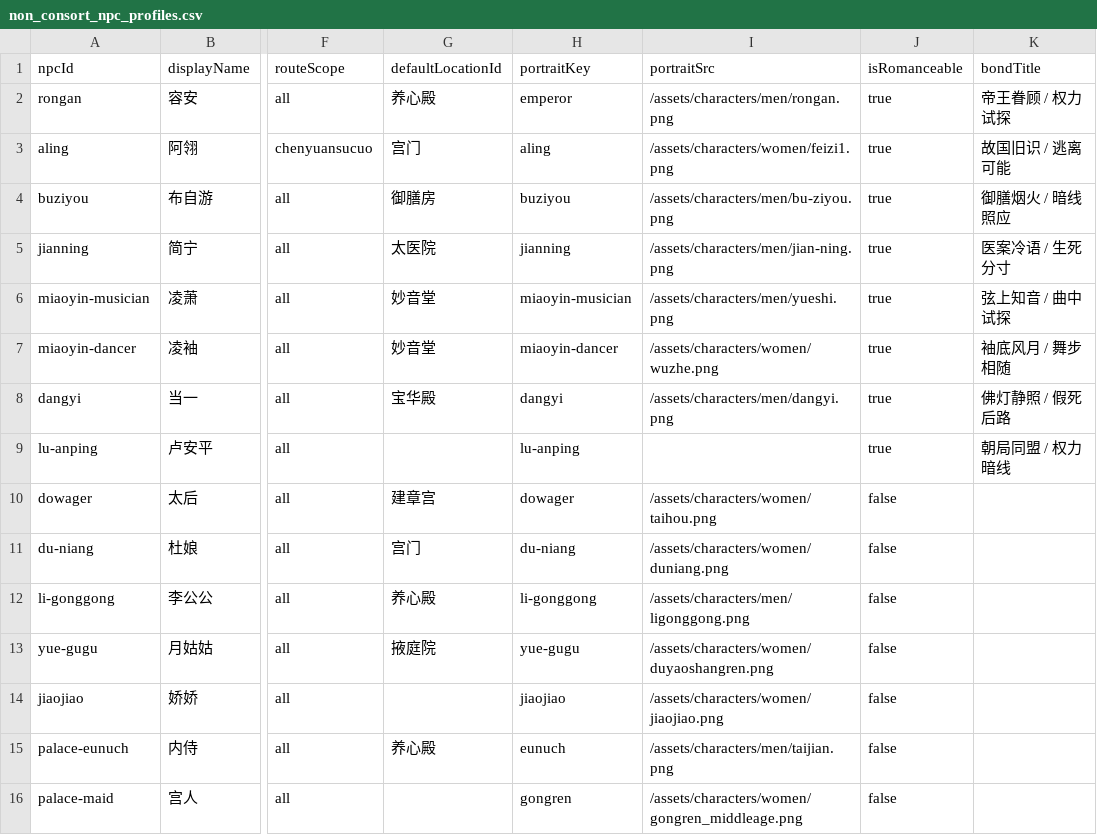
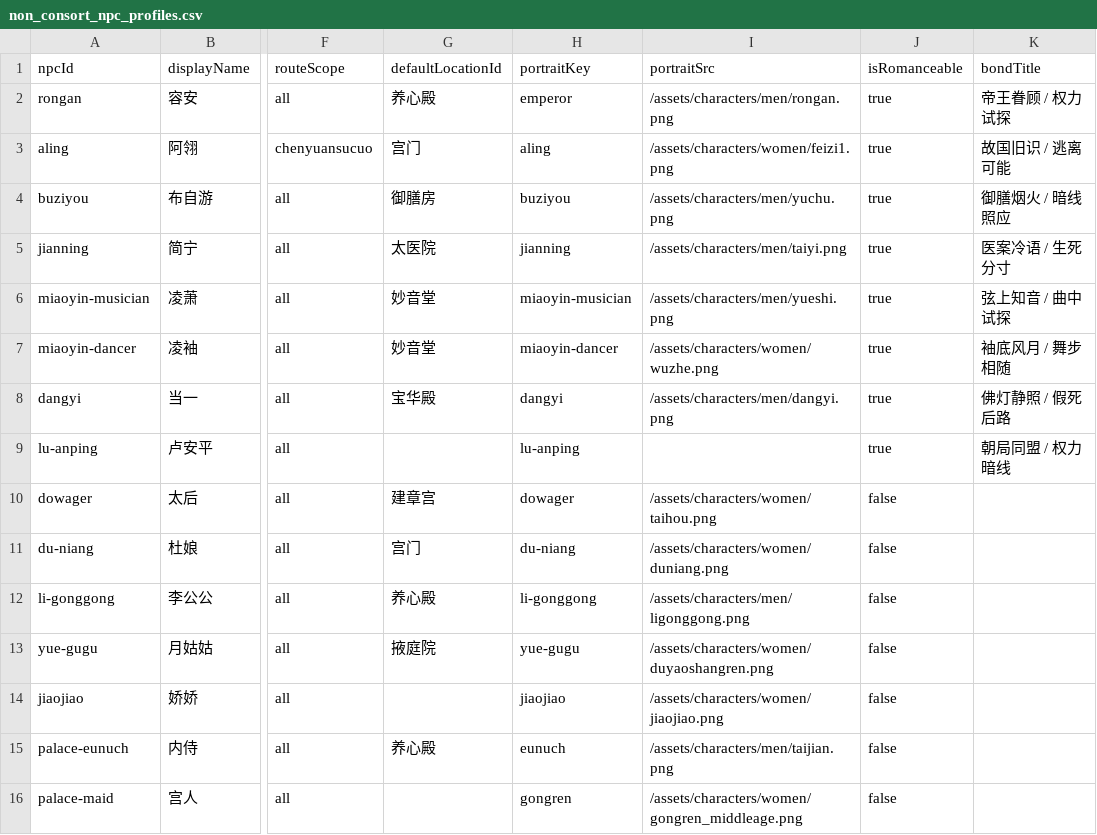
Before and after one commit to changyikun/02-project-codex-ai-config-wiring-fix, a CSV file: 02-project-codex-ai-config-wiring-fix/src/game/npcs/csv/non_consort_npc_profiles.csv, drawn as a sheet; only a part is shown, gaps mark what is left out; the diff names each change by its address in the sheet, - before the commit and + after, or states it on an @@ line.

```diff
--- a/02-project-codex-ai-config-wiring-fix/src/game/npcs/csv/non_consort_npc_profiles.csv
+++ b/02-project-codex-ai-config-wiring-fix/src/game/npcs/csv/non_consort_npc_profiles.csv
-I4 (portraitSrc): /assets/characters/men/bu-ziyou.png
+I4 (portraitSrc): /assets/characters/men/yuchu.png
-I5 (portraitSrc): /assets/characters/men/jian-ning.png
+I5 (portraitSrc): /assets/characters/men/taiyi.png
```
Also changed, not shown: 17 other files.
